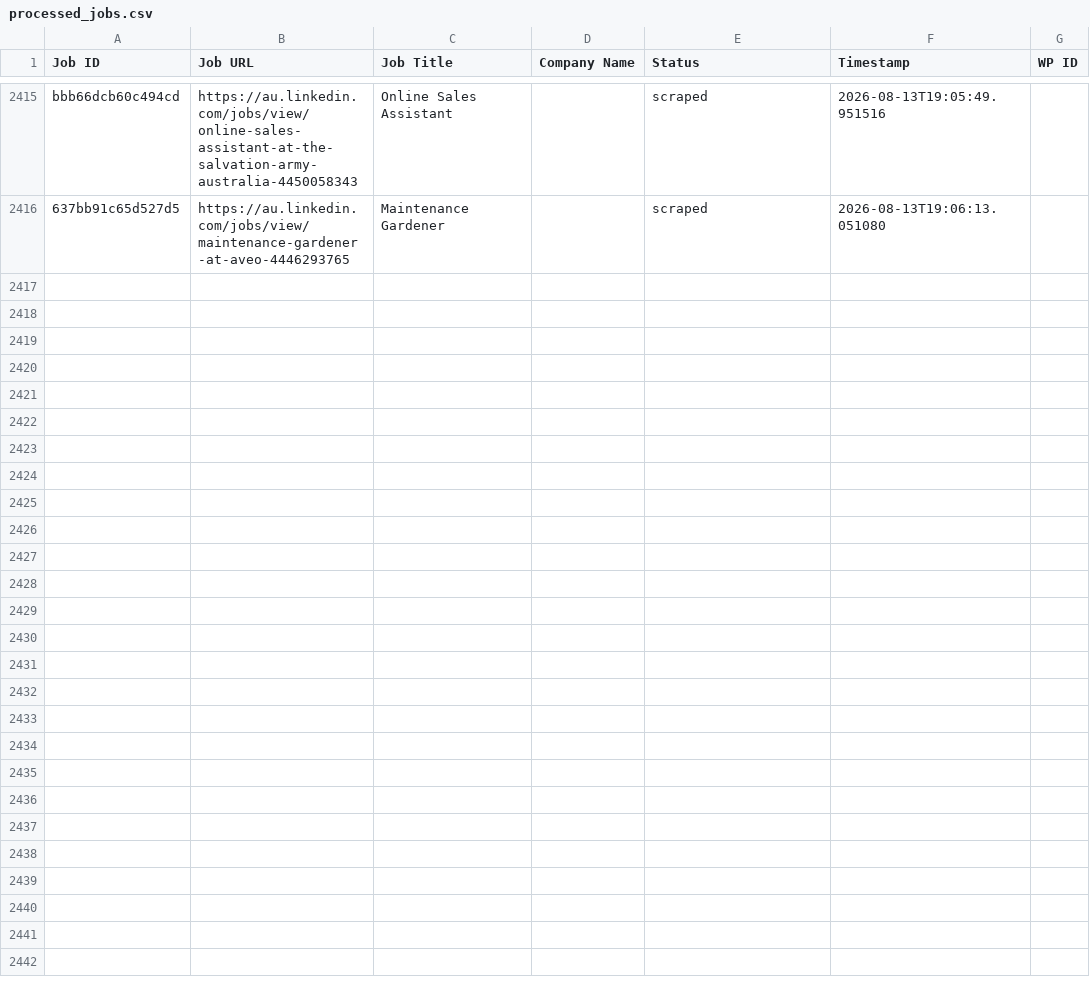
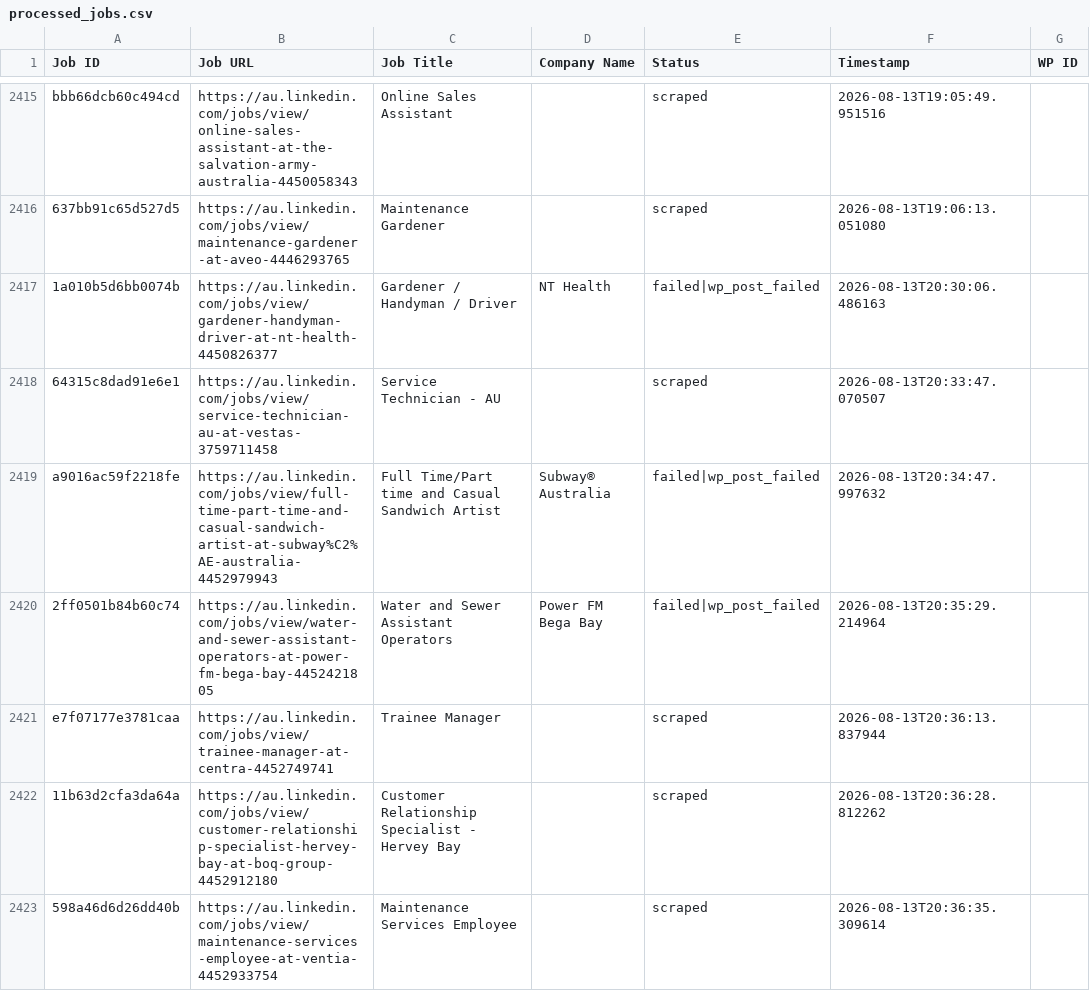
Before and after one commit to innovationinc2000/au, a CSV file: processed_jobs.csv, drawn as a sheet; only a part is shown, gaps mark what is left out; the diff covers the shown part only; the diff names each change by its address in the sheet, - before the commit and + after, or states it on an @@ line.

```diff
--- a/processed_jobs.csv
+++ b/processed_jobs.csv
+row 2417: 1a010b5d6bb0074b | https://au.linkedin.com/jobs/view/gardener-handyman-driver-at-nt-health-4450826377 | Gardener / Handyman / Driver | NT Health | failed|wp_post_failed | 2026-08-13T20:30:06.486163
+row 2418: 64315c8dad91e6e1 | https://au.linkedin.com/jobs/view/service-technician-au-at-vestas-3759711458 | Service Technician - AU |  | scraped | 2026-08-13T20:33:47.070507
+row 2419: a9016ac59f2218fe | https://au.linkedin.com/jobs/view/full-time-part-time-and-casual-sandwich-artist-at-subway%C2%AE-australia-4452979943 | Full Time/Part time and Casual Sandwich Artist | Subway® Australia | failed|wp_post_failed | 2026-08-13T20:34:47.997632
+row 2420: 2ff0501b84b60c74 | https://au.linkedin.com/jobs/view/water-and-sewer-assistant-operators-at-power-fm-bega-bay-4452421805 | Water and Sewer Assistant Operators | Power FM Bega Bay | failed|wp_post_failed | 2026-08-13T20:35:29.214964
+row 2421: e7f07177e3781caa | https://au.linkedin.com/jobs/view/trainee-manager-at-centra-4452749741 | Trainee Manager |  | scraped | 2026-08-13T20:36:13.837944
+row 2422: 11b63d2cfa3da64a | https://au.linkedin.com/jobs/view/customer-relationship-specialist-hervey-bay-at-boq-group-4452912180 | Customer Relationship Specialist - Hervey Bay |  | scraped | 2026-08-13T20:36:28.812262
+row 2423: 598a46d6d26dd40b | https://au.linkedin.com/jobs/view/maintenance-services-employee-at-ventia-4452933754 | Maintenance Services Employee |  | scraped | 2026-08-13T20:36:35.309614
```
Also changed, not shown: 7 added rows elsewhere in this file.
